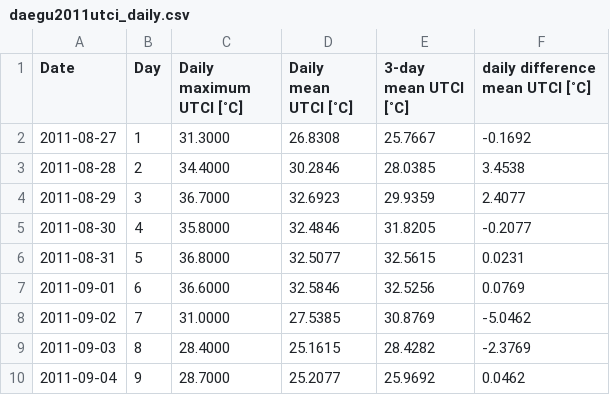
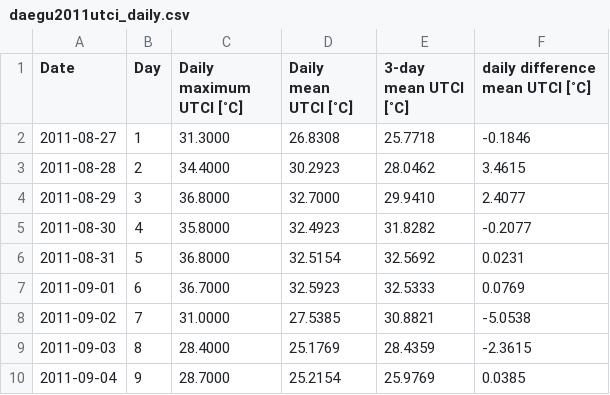
Before and after one commit to milankl/AthleticsChampionshipsHeat, a CSV file: data/csv/daegu2011utci_daily.csv, drawn as a sheet.

```diff
--- a/data/csv/daegu2011utci_daily.csv
+++ b/data/csv/daegu2011utci_daily.csv
@@ -1,10 +1,10 @@
 Date,Day,Daily maximum UTCI [˚C],Daily mean UTCI [˚C],3-day mean UTCI [˚C],daily difference mean UTCI [˚C]
-2011-08-27,1,31.3000,26.8308,25.7667,-0.1692
-2011-08-28,2,34.4000,30.2846,28.0385,3.4538
-2011-08-29,3,36.7000,32.6923,29.9359,2.4077
-2011-08-30,4,35.8000,32.4846,31.8205,-0.2077
-2011-08-31,5,36.8000,32.5077,32.5615,0.0231
-2011-09-01,6,36.6000,32.5846,32.5256,0.0769
-2011-09-02,7,31.0000,27.5385,30.8769,-5.0462
-2011-09-03,8,28.4000,25.1615,28.4282,-2.3769
-2011-09-04,9,28.7000,25.2077,25.9692,0.0462
+2011-08-27,1,31.3000,26.8308,25.7718,-0.1846
+2011-08-28,2,34.4000,30.2923,28.0462,3.4615
+2011-08-29,3,36.8000,32.7000,29.9410,2.4077
+2011-08-30,4,35.8000,32.4923,31.8282,-0.2077
+2011-08-31,5,36.8000,32.5154,32.5692,0.0231
+2011-09-01,6,36.7000,32.5923,32.5333,0.0769
+2011-09-02,7,31.0000,27.5385,30.8821,-5.0538
+2011-09-03,8,28.4000,25.1769,28.4359,-2.3615
+2011-09-04,9,28.7000,25.2154,25.9769,0.0385
```
Also changed, not shown: data/csv/amsterdam2016utci_daily.csv, data/csv/berlin2018utci_daily.csv, 3 other files.
